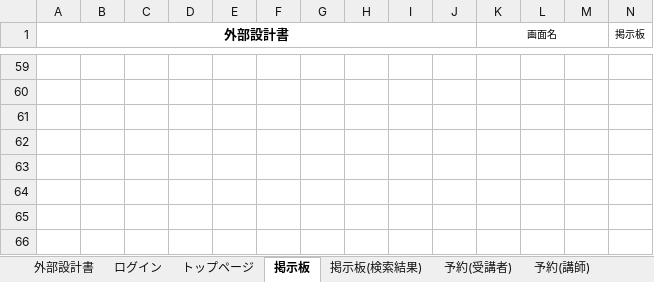
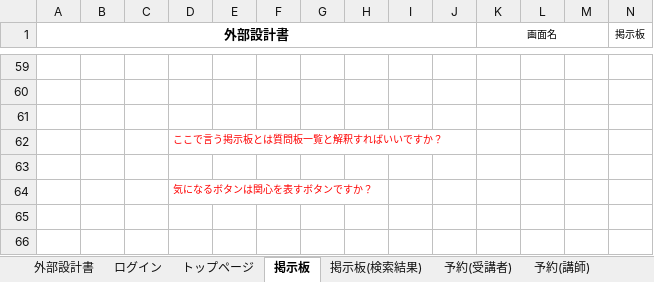
Before and after one commit to DOJO-2021/E-5, an Excel workbook: documents/外部設計書_機能名 (1).xlsx, sheet 掲示板, drawn as a sheet; only a part is shown, gaps mark what is left out; values as stored, in another font and other column widths than the file's, no borders; charts and pictures not drawn; removed rows and columns are numbered as before the commit, all else as after; rows hold the shown columns only; the diff names each change by its address in the sheet, - before the commit and + after, or states it on an @@ line.

```diff
--- a/documents/外部設計書_機能名 (1).xlsx (sheet 掲示板)
+++ b/documents/外部設計書_機能名 (1).xlsx (sheet 掲示板)
+row 62:  |  |  | ここで言う掲示板とは質問板一覧と解釈すればいいですか？
-D64: (empty)
+D64: 気になるボタンは関心を表すボタンですか？
-row 64: (empty)
```
Also changed, not shown: sheet マイページ, sheet ログイン, sheet マイページ (講師), sheet 予約(講師), sheet 掲示板(検索結果), sheet 予約(受講者), 1 more sheet.
